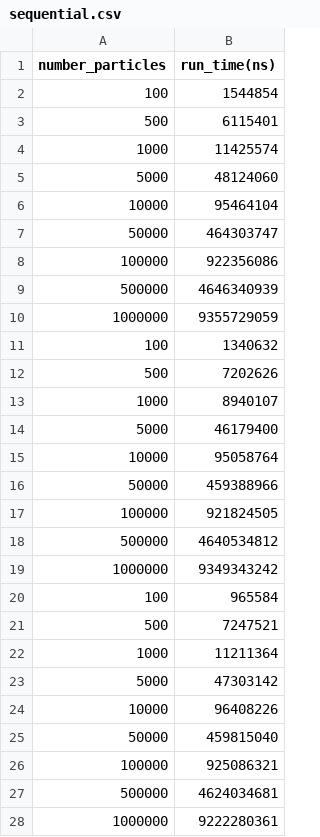
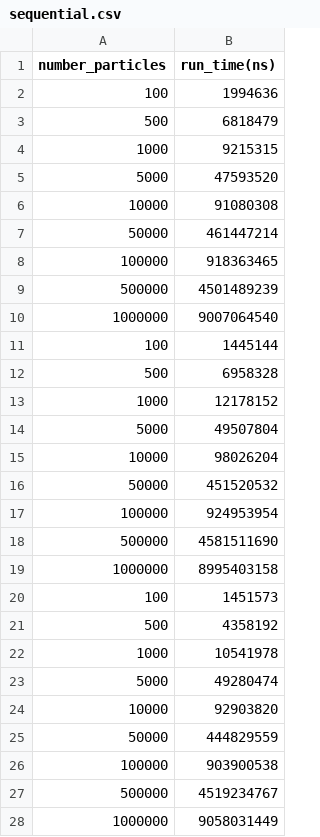
Before and after one commit to mlej8/Particle-Filter, a CSV file: Profiling/sequential.csv, drawn as a sheet; only a part is shown; the diff covers the shown part only.

```diff
--- a/Profiling/sequential.csv
+++ b/Profiling/sequential.csv
@@ -1,28 +1,28 @@
 number_particles,run_time(ns)
-100,1544854
-500,6115401
-1000,11425574
-5000,48124060
-10000,95464104
-50000,464303747
-100000,922356086
-500000,4646340939
-1000000,9355729059
-100,1340632
-500,7202626
-1000,8940107
-5000,46179400
-10000,95058764
-50000,459388966
-100000,921824505
-500000,4640534812
-1000000,9349343242
-100,965584
-500,7247521
-1000,11211364
-5000,47303142
-10000,96408226
-50000,459815040
-100000,925086321
-500000,4624034681
-1000000,9222280361
+100,1994636
+500,6818479
+1000,9215315
+5000,47593520
+10000,91080308
+50000,461447214
+100000,918363465
+500000,4501489239
+1000000,9007064540
+100,1445144
+500,6958328
+1000,12178152
+5000,49507804
+10000,98026204
+50000,451520532
+100000,924953954
+500000,4581511690
+1000000,8995403158
+100,1451573
+500,4358192
+1000,10541978
+5000,49280474
+10000,92903820
+50000,444829559
+100000,903900538
+500000,4519234767
+1000000,9058031449
```
Also changed, not shown: 18 edited cells elsewhere in this file, 8 other files.
